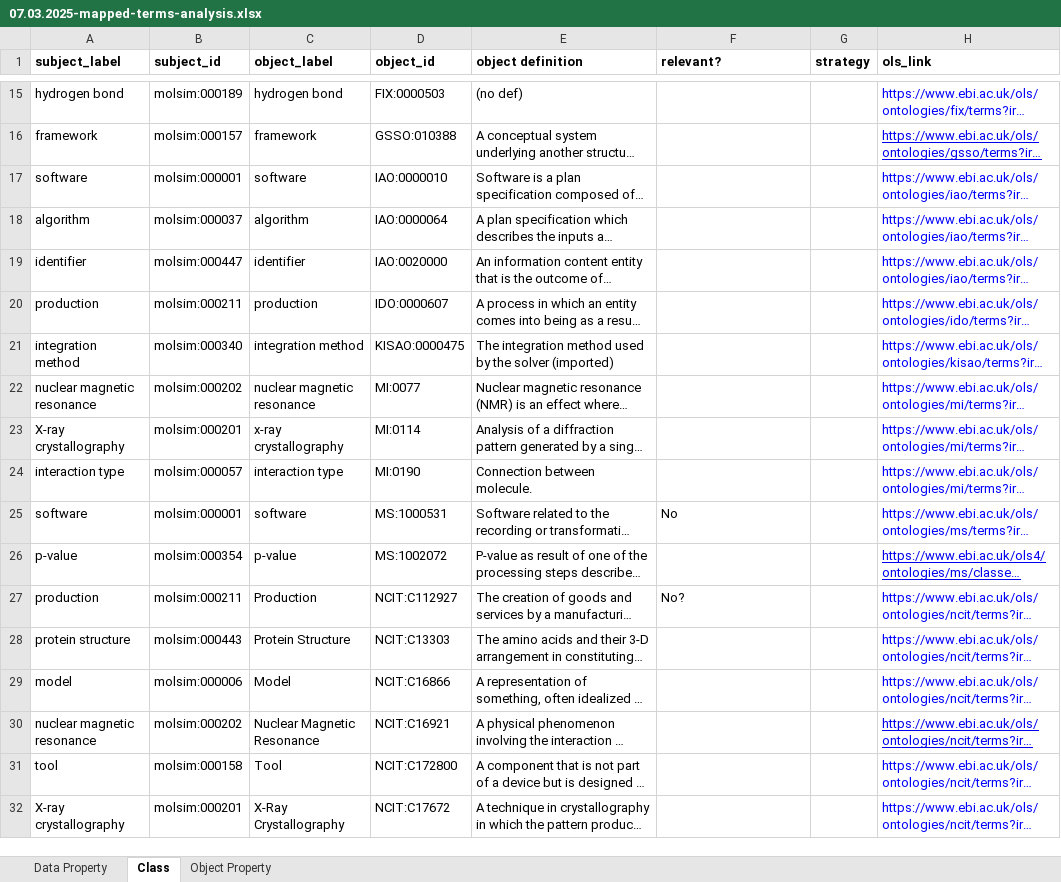
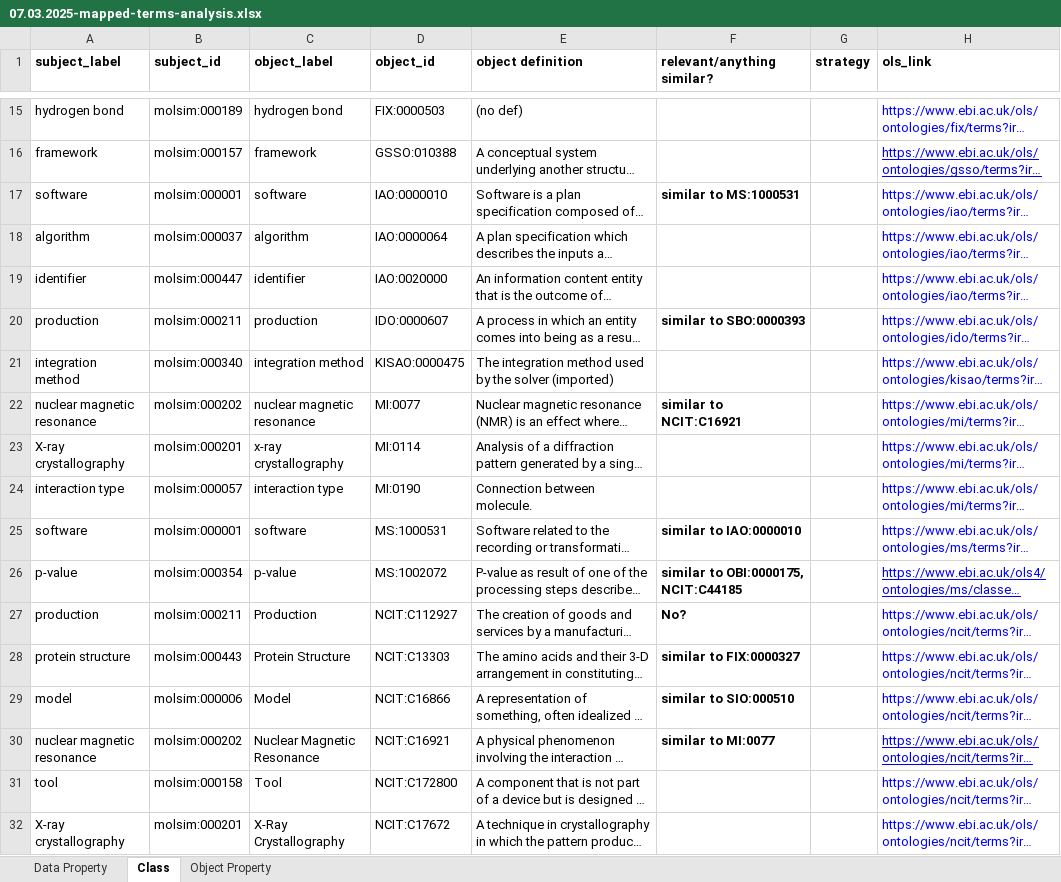
Before and after one commit to CPCLab/molsim-ontology, an Excel workbook: src/ontology/mappings/OBO-space/07.03.2025-mapped-terms-analysis.xlsx, sheet Class, drawn as a sheet; only a part is shown, gaps mark what is left out; long unchanged cells end in …; values as stored, in another font and other column widths than the file's, no borders; the diff covers the shown part only; the diff names each change by its address in the sheet, - before the commit and + after, or states it on an @@ line.

```diff
--- a/src/ontology/mappings/OBO-space/07.03.2025-mapped-terms-analysis.xlsx (sheet Class)
+++ b/src/ontology/mappings/OBO-space/07.03.2025-mapped-terms-analysis.xlsx (sheet Class)
-F1: relevant?
+F1: relevant/anything similar?
-F17 (relevant/anything similar?): (empty)
+F17 (relevant/anything similar?): similar to MS:1000531
-F20 (relevant/anything similar?): (empty)
+F20 (relevant/anything similar?): similar to SBO:0000393
-F22 (relevant/anything similar?): (empty)
+F22 (relevant/anything similar?): similar to NCIT:C16921
-F25 (relevant/anything similar?): No
+F25 (relevant/anything similar?): similar to IAO:0000010
-F25 bold: off
+F25 bold: on
-F26 (relevant/anything similar?): (empty)
+F26 (relevant/anything similar?): similar to OBI:0000175, NCIT:C44185
-F27 bold: off
+F27 bold: on
-F28 (relevant/anything similar?): (empty)
+F28 (relevant/anything similar?): similar to FIX:0000327
-F29 (relevant/anything similar?): (empty)
+F29 (relevant/anything similar?): similar to SIO:000510
-F30 (relevant/anything similar?): (empty)
+F30 (relevant/anything similar?): similar to MI:0077
```
Also changed, not shown: 21 edited cells and cell formats elsewhere in this sheet, sheet Data Property.
